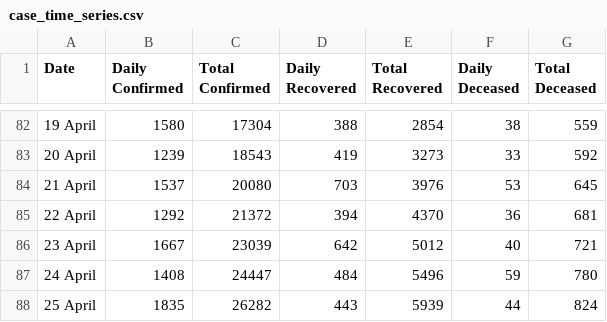
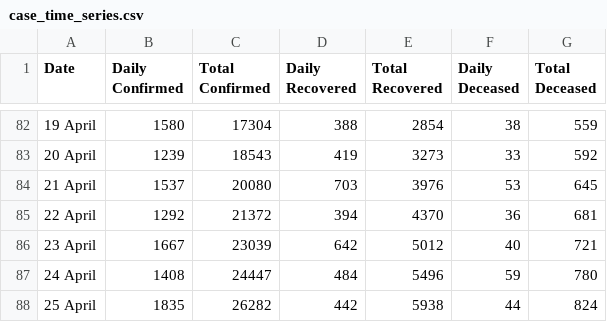
Before and after one commit to wanderingcoderr/api, a CSV file: csv/2020-04-26/case_time_series.csv, drawn as a sheet; only a part is shown, gaps mark what is left out.

```diff
--- a/csv/2020-04-26/case_time_series.csv
+++ b/csv/2020-04-26/case_time_series.csv
@@ -87,2 +87,2 @@ Date,Daily Confirmed,Total Confirmed,Daily Recovered,Total Recovered,Daily Decea
 24 April ,1408,24447,484,5496,59,780
-25 April ,1835,26282,443,5939,44,824
+25 April ,1835,26282,442,5938,44,824
```
Also changed, not shown: csv/2020-04-26/death_and_recovered.csv, csv/2020-04-26/death_and_recovered2.csv, 13 other files.
